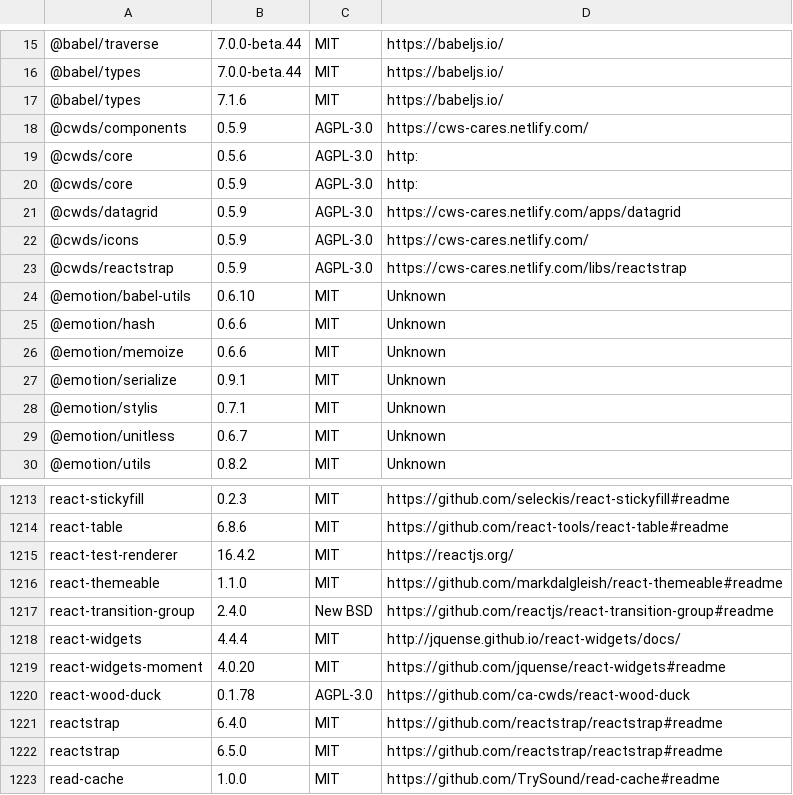
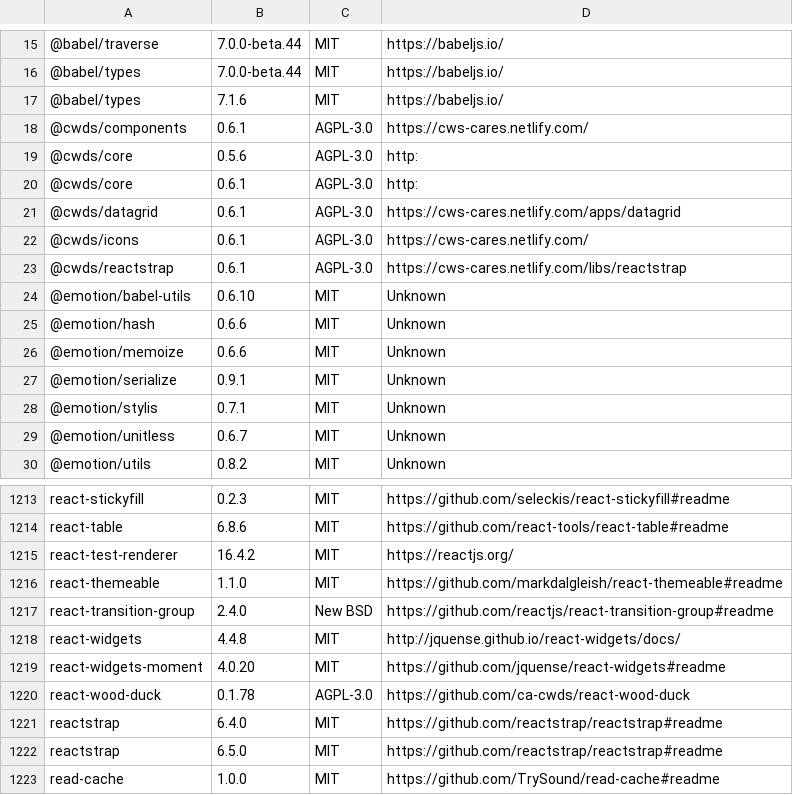
Before and after one commit to zliuwd/cans, a CSV file: legal/licenses.csv, drawn as a sheet; only a part is shown, gaps mark what is left out.

```diff
--- a/legal/licenses.csv
+++ b/legal/licenses.csv
@@ -17,8 +17,8 @@
 @babel/types,7.1.6,MIT,https://babeljs.io/
-@cwds/components,0.5.9,AGPL-3.0,https://cws-cares.netlify.com/
+@cwds/components,0.6.1,AGPL-3.0,https://cws-cares.netlify.com/
 @cwds/core,0.5.6,AGPL-3.0,http:
-@cwds/core,0.5.9,AGPL-3.0,http:
-@cwds/datagrid,0.5.9,AGPL-3.0,https://cws-cares.netlify.com/apps/datagrid
-@cwds/icons,0.5.9,AGPL-3.0,https://cws-cares.netlify.com/
-@cwds/reactstrap,0.5.9,AGPL-3.0,https://cws-cares.netlify.com/libs/reactstrap
+@cwds/core,0.6.1,AGPL-3.0,http:
+@cwds/datagrid,0.6.1,AGPL-3.0,https://cws-cares.netlify.com/apps/datagrid
+@cwds/icons,0.6.1,AGPL-3.0,https://cws-cares.netlify.com/
+@cwds/reactstrap,0.6.1,AGPL-3.0,https://cws-cares.netlify.com/libs/reactstrap
 @emotion/babel-utils,0.6.10,MIT,Unknown
@@ -1217,3 +1217,3 @@ react-themeable,1.1.0,MIT,https://github.com/markdalgleish/react-themeable#readm
 react-transition-group,2.4.0,New BSD,https://github.com/reactjs/react-transition-group#readme
-react-widgets,4.4.4,MIT,http://jquense.github.io/react-widgets/docs/
+react-widgets,4.4.8,MIT,http://jquense.github.io/react-widgets/docs/
 react-widgets-moment,4.0.20,MIT,https://github.com/jquense/react-widgets#readme
```
Also changed, not shown: 11 other files.
